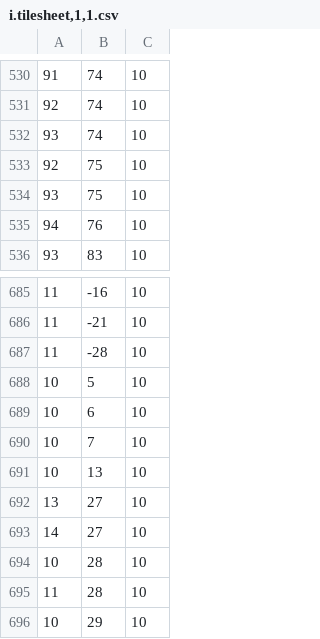
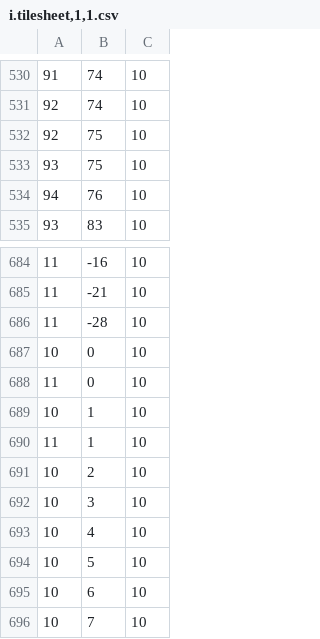
Before and after one commit to oktayacikalin/joe-danger, a CSV file: data/scenes/cave/matrix/i.tilesheet,1,1.csv, drawn as a sheet; only a part is shown, gaps mark what is left out; the shorter side is filled out with more unchanged rows.

```diff
--- a/data/scenes/cave/matrix/i.tilesheet,1,1.csv
+++ b/data/scenes/cave/matrix/i.tilesheet,1,1.csv
@@ -531,3 +531,2 @@
 92,74,10
-93,74,10
 92,75,10
@@ -687,2 +686,9 @@
 11,-28,10
+10,0,10
+11,0,10
+10,1,10
+11,1,10
+10,2,10
+10,3,10
+10,4,10
 10,5,10
```
Also changed, not shown: data/scenes/cave/matrix/i.passability,wall.csv, data/scenes/cave/matrix/i.passability.csv, 15 other files.
